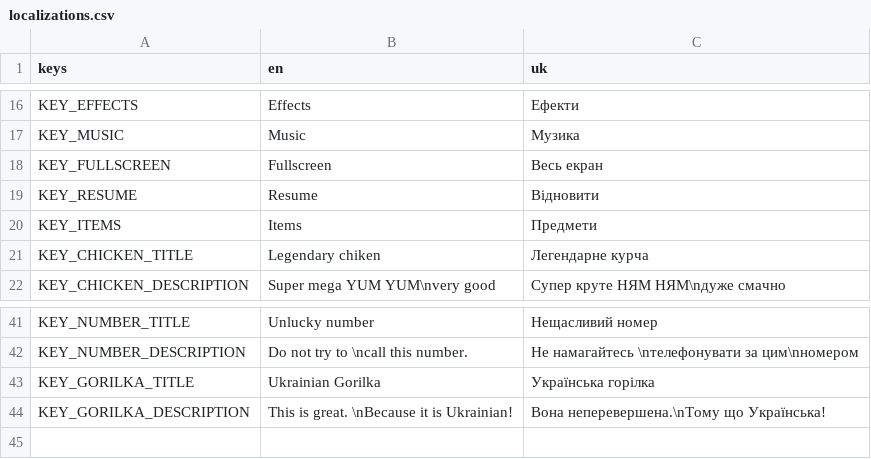
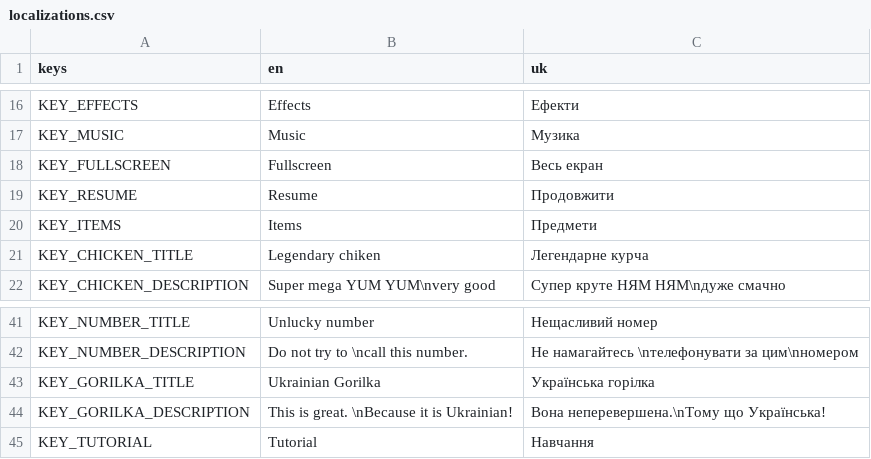
Before and after one commit to pasha-str27/hunters-rite, a CSV file: godot_project/localization/localizations.csv, drawn as a sheet; only a part is shown, gaps mark what is left out.

```diff
--- a/godot_project/localization/localizations.csv
+++ b/godot_project/localization/localizations.csv
@@ -18,3 +18,3 @@ KEY_MUSIC,Music,Музика
 KEY_FULLSCREEN,Fullscreen,Весь екран
-KEY_RESUME,Resume,Відновити
+KEY_RESUME,Resume,Продовжити
 KEY_ITEMS,Items,Предмети
@@ -44 +44,2 @@ KEY_GORILKA_TITLE,Ukrainian Gorilka,Українська горілка
 KEY_GORILKA_DESCRIPTION,This is great. \nBecause it is Ukrainian!,Вона неперевершена.\nТому що Українська!
+KEY_TUTORIAL,Tutorial,Навчання
```
Also changed, not shown: 55 other files.
